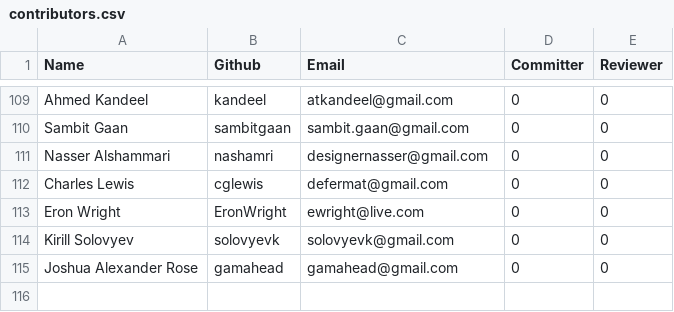
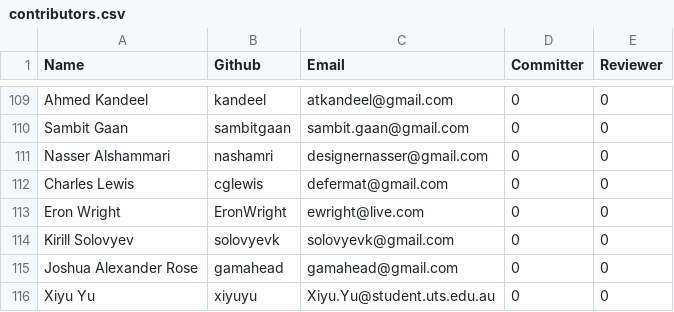
Before and after one commit to rhyolight/numenta.org, a CSV file: resources/contributors.csv, drawn as a sheet; only a part is shown, gaps mark what is left out.

Commit message:
Added contributor

```diff
--- a/resources/contributors.csv
+++ b/resources/contributors.csv
@@ -115 +115,2 @@ Kirill Solovyev,solovyevk,solovyevk@gmail.com,0,0
 Joshua Alexander Rose,gamahead,gamahead@gmail.com,0,0
+Xiyu Yu,xiyuyu,Xiyu.Yu@student.uts.edu.au,0,0
```
